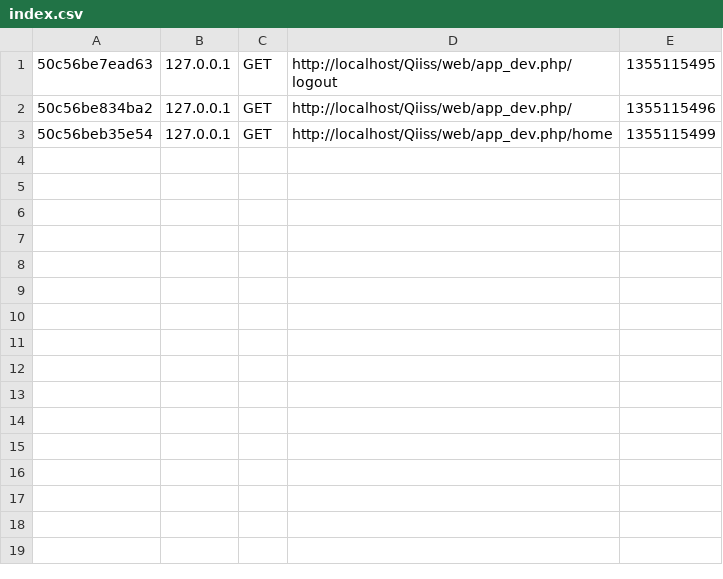
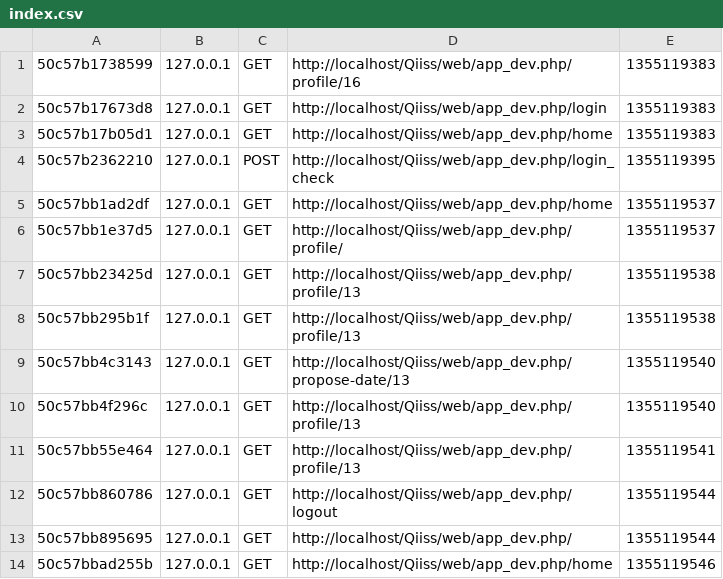
Before and after one commit to torcop/qiiss, a CSV file: app/cache/dev/profiler/index.csv, drawn as a sheet.

```diff
--- a/app/cache/dev/profiler/index.csv
+++ b/app/cache/dev/profiler/index.csv
@@ -1,3 +1,14 @@
-50c56be7ead63,127.0.0.1,GET,http://localhost/Qiiss/web/app_dev.php/logout,1355115495,
-50c56be834ba2,127.0.0.1,GET,http://localhost/Qiiss/web/app_dev.php/,1355115496,
-50c56beb35e54,127.0.0.1,GET,http://localhost/Qiiss/web/app_dev.php/home,1355115499,
+50c57b1738599,127.0.0.1,GET,http://localhost/Qiiss/web/app_dev.php/profile/16,1355119383,
+50c57b17673d8,127.0.0.1,GET,http://localhost/Qiiss/web/app_dev.php/login,1355119383,
+50c57b17b05d1,127.0.0.1,GET,http://localhost/Qiiss/web/app_dev.php/home,1355119383,
+50c57b2362210,127.0.0.1,POST,http://localhost/Qiiss/web/app_dev.php/login_check,1355119395,
+50c57bb1ad2df,127.0.0.1,GET,http://localhost/Qiiss/web/app_dev.php/home,1355119537,
+50c57bb1e37d5,127.0.0.1,GET,http://localhost/Qiiss/web/app_dev.php/profile/,1355119537,
+50c57bb23425d,127.0.0.1,GET,http://localhost/Qiiss/web/app_dev.php/profile/13,1355119538,
+50c57bb295b1f,127.0.0.1,GET,http://localhost/Qiiss/web/app_dev.php/profile/13,1355119538,
+50c57bb4c3143,127.0.0.1,GET,http://localhost/Qiiss/web/app_dev.php/propose-date/13,1355119540,
+50c57bb4f296c,127.0.0.1,GET,http://localhost/Qiiss/web/app_dev.php/profile/13,1355119540,
+50c57bb55e464,127.0.0.1,GET,http://localhost/Qiiss/web/app_dev.php/profile/13,1355119541,
+50c57bb860786,127.0.0.1,GET,http://localhost/Qiiss/web/app_dev.php/logout,1355119544,
+50c57bb895695,127.0.0.1,GET,http://localhost/Qiiss/web/app_dev.php/,1355119544,
+50c57bbad255b,127.0.0.1,GET,http://localhost/Qiiss/web/app_dev.php/home,1355119546,
```
Also changed, not shown: 22 other files.
